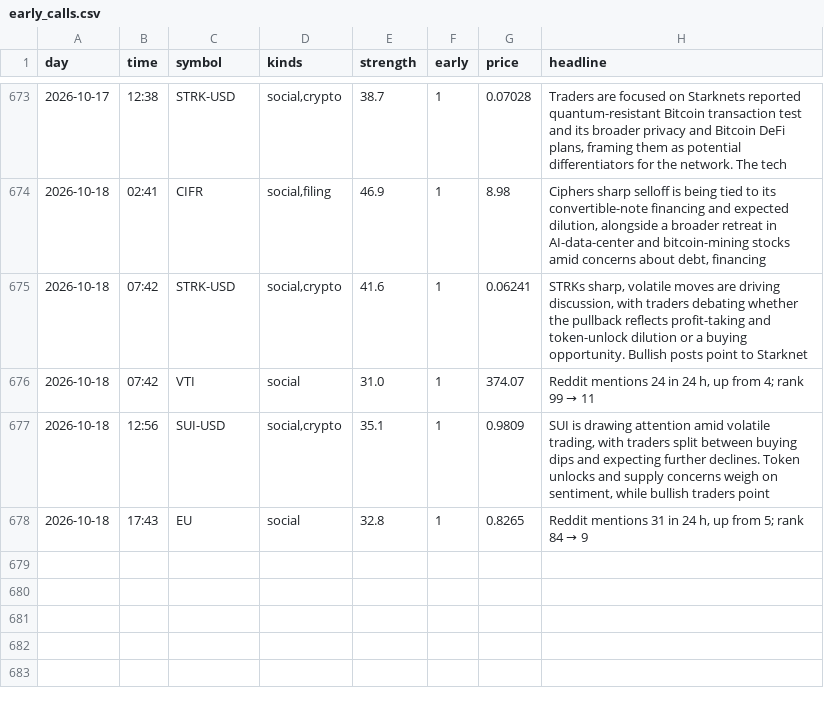
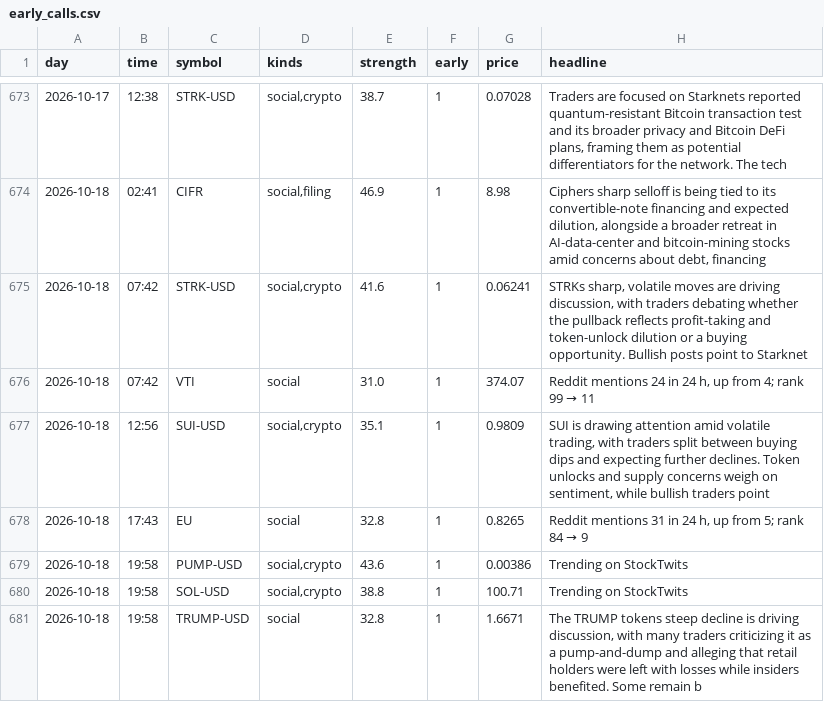
Before and after one commit to jwill736/market-tracker, a CSV file: early_calls.csv, drawn as a sheet; only a part is shown, gaps mark what is left out.

```diff
--- a/early_calls.csv
+++ b/early_calls.csv
@@ -678 +678,4 @@ day,time,symbol,kinds,strength,early,price,headline
 2026-10-18,17:43,EU,social,32.8,1,0.8265,"Reddit mentions 31 in 24 h, up from 5; rank 84 → 9"
+2026-10-18,19:58,PUMP-USD,"social,crypto",43.6,1,0.00386,Trending on StockTwits
+2026-10-18,19:58,SOL-USD,"social,crypto",38.8,1,100.71,Trending on StockTwits
+2026-10-18,19:58,TRUMP-USD,social,32.8,1,1.6671,"The TRUMP tokens steep decline is driving discussion, with many traders criticizing it as a pump-and-dump and alleging that retail holders were left with losses while insiders benefited. Some remain b"
```
